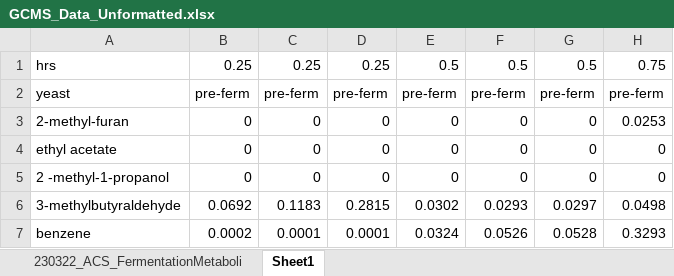
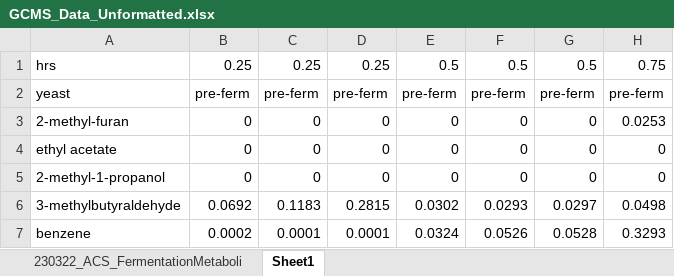
Before and after one commit to mtyree18/research, an Excel workbook: GCMS_Data_Unformatted.xlsx, sheet Sheet1, drawn as a sheet; only a part is shown; values as stored, in another font and other column widths than the file's, no borders; the diff names each change by its address in the sheet, - before the commit and + after, or states it on an @@ line.

```diff
--- a/GCMS_Data_Unformatted.xlsx (sheet Sheet1)
+++ b/GCMS_Data_Unformatted.xlsx (sheet Sheet1)
-A5: 2 -methyl-1-propanol
+A5: 2-methyl-1-propanol
```
Also changed, not shown: 2 other files.
